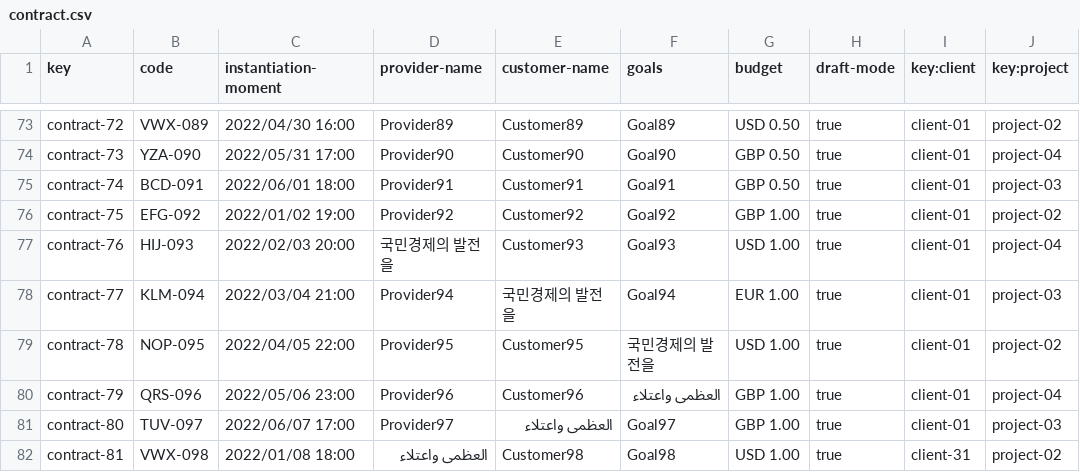
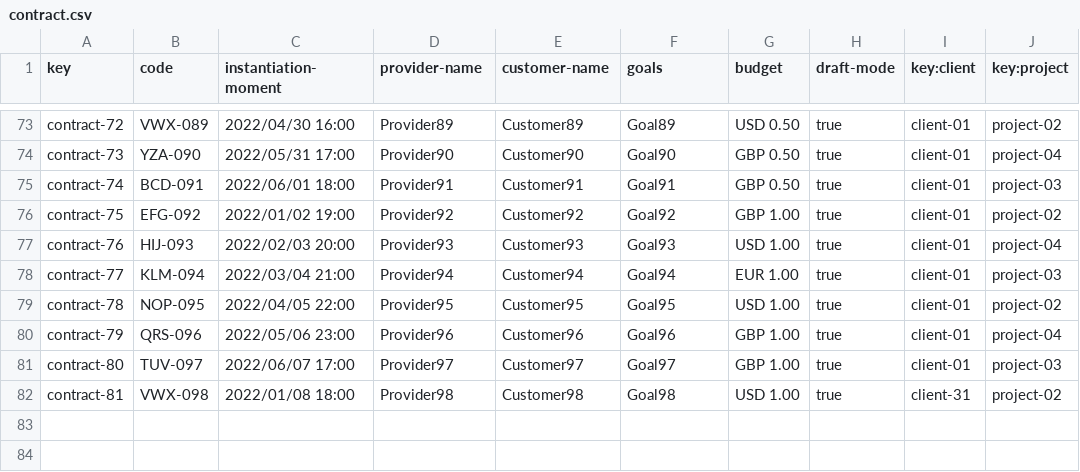
Before and after one commit to pabalcber/C3.039-Acme-SF, a CSV file: src/main/webapp/WEB-INF/resources/sample-data/contract.csv, drawn as a sheet; only a part is shown, gaps mark what is left out.

```diff
--- a/src/main/webapp/WEB-INF/resources/sample-data/contract.csv
+++ b/src/main/webapp/WEB-INF/resources/sample-data/contract.csv
@@ -76,7 +76,7 @@ contract-74,BCD-091,2022/06/01 18:00,Provider91,Customer91,Goal91,GBP 0.50,true,
 contract-75,EFG-092,2022/01/02 19:00,Provider92,Customer92,Goal92,GBP 1.00,true,client-01,project-02
-contract-76,HIJ-093,2022/02/03 20:00,국민경제의 발전을,Customer93,Goal93,USD 1.00,true,client-01,project-04
-contract-77,KLM-094,2022/03/04 21:00,Provider94,국민경제의 발전을,Goal94,EUR 1.00,true,client-01,project-03
-contract-78,NOP-095,2022/04/05 22:00,Provider95,Customer95,국민경제의 발전을,USD 1.00,true,client-01,project-02
-contract-79,QRS-096,2022/05/06 23:00,Provider96,Customer96,العظمى واعتلاء,GBP 1.00,true,client-01,project-04
-contract-80,TUV-097,2022/06/07 17:00,Provider97,العظمى واعتلاء,Goal97,GBP 1.00,true,client-01,project-03
-contract-81,VWX-098,2022/01/08 18:00,العظمى واعتلاء,Customer98,Goal98,USD 1.00,true,client-31,project-02
+contract-76,HIJ-093,2022/02/03 20:00,Provider93,Customer93,Goal93,USD 1.00,true,client-01,project-04
+contract-77,KLM-094,2022/03/04 21:00,Provider94,Customer94,Goal94,EUR 1.00,true,client-01,project-03
+contract-78,NOP-095,2022/04/05 22:00,Provider95,Customer95,Goal95,USD 1.00,true,client-01,project-02
+contract-79,QRS-096,2022/05/06 23:00,Provider96,Customer96,Goal96,GBP 1.00,true,client-01,project-04
+contract-80,TUV-097,2022/06/07 17:00,Provider97,Customer97,Goal97,GBP 1.00,true,client-01,project-03
+contract-81,VWX-098,2022/01/08 18:00,Provider98,Customer98,Goal98,USD 1.00,true,client-31,project-02
```
Also changed, not shown: src/main/webapp/WEB-INF/resources/sample-data/client.csv, 23 other files.
